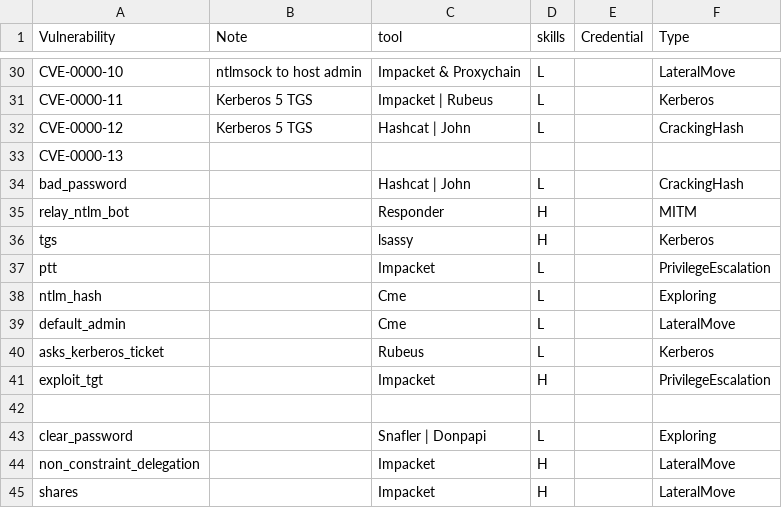
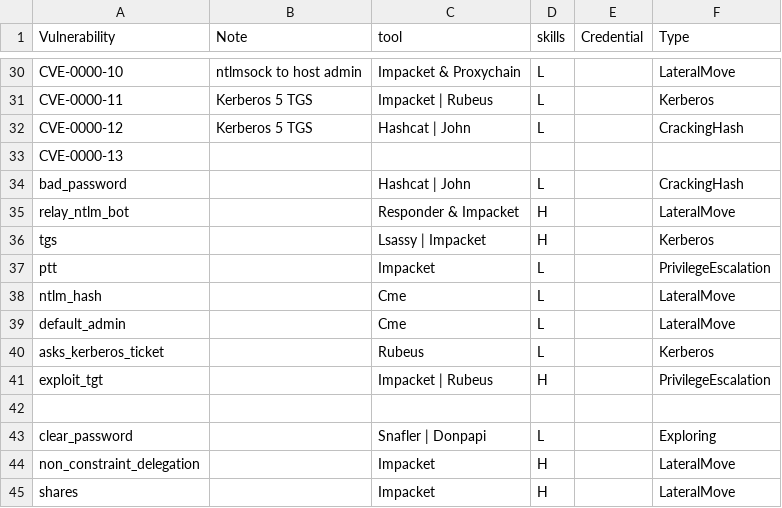
Before and after one commit to NathanaeldeLaChesnais/attacker_profiling_for_BAG_with_honeypots, a CSV file: Threat_Inteligence/CVE_knowledge_tooling_skills.csv, drawn as a sheet; only a part is shown, gaps mark what is left out.

```diff
--- a/Threat_Inteligence/CVE_knowledge_tooling_skills.csv
+++ b/Threat_Inteligence/CVE_knowledge_tooling_skills.csv
@@ -34,9 +34,9 @@ CVE-0000-13,,,,,
 bad_password,,Hashcat | John,L,,CrackingHash
-relay_ntlm_bot,,Responder,H,,MITM
-tgs,,lsassy,H,,Kerberos
+relay_ntlm_bot,,Responder & Impacket,H,,LateralMove
+tgs,,Lsassy | Impacket,H,,Kerberos
 ptt,,Impacket,L,,PrivilegeEscalation
-ntlm_hash,,Cme,L,,Exploring
+ntlm_hash,,Cme,L,,LateralMove
 default_admin,,Cme,L,,LateralMove
 asks_kerberos_ticket,,Rubeus,L,,Kerberos
-exploit_tgt,,Impacket,H,,PrivilegeEscalation
+exploit_tgt,,Impacket | Rubeus,H,,PrivilegeEscalation
 ,,,,,
```
Also changed, not shown: 28 other files.
